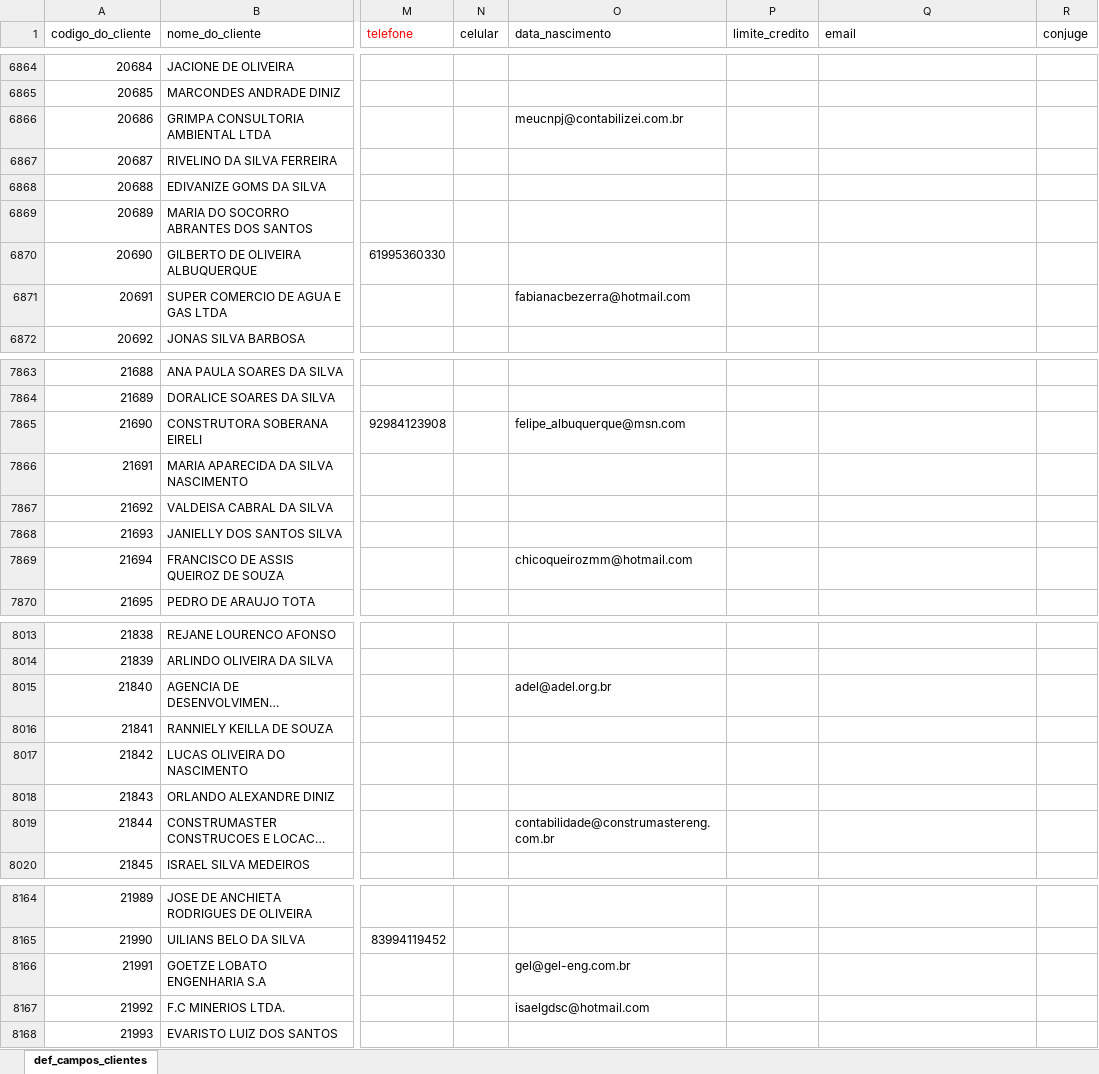
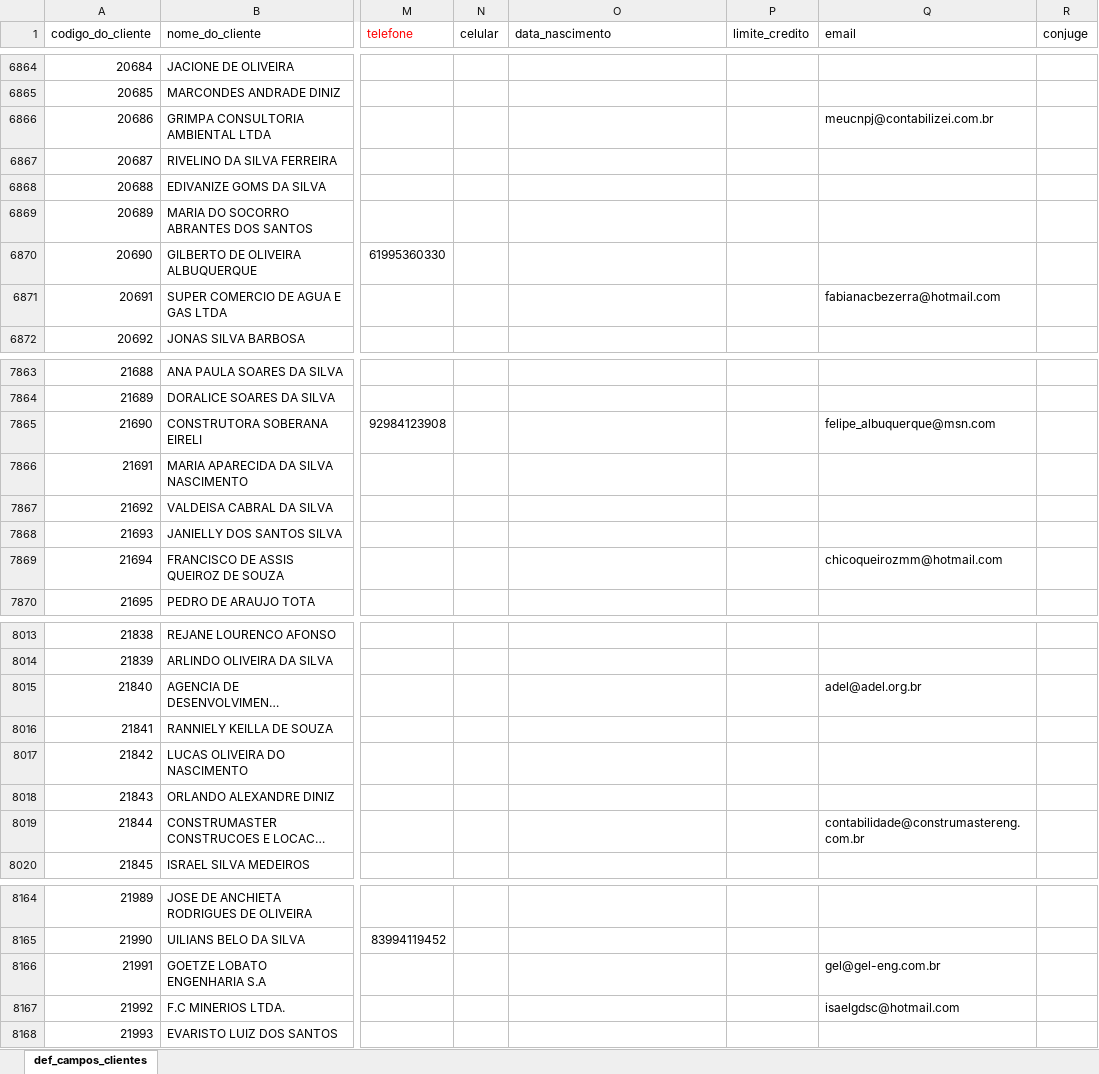
Before and after one commit to fherculano/Projeto_Conversao, an Excel workbook: dados_origem/clientes.xlsx, sheet def_campos_clientes, drawn as a sheet; only a part is shown, gaps mark what is left out; long unchanged cells end in …; values as stored, in another font and other column widths than the file's, no borders; the diff covers the shown part only; the diff names each change by its address in the sheet, - before the commit and + after, or states it on an @@ line.

```diff
--- a/dados_origem/clientes.xlsx (sheet def_campos_clientes)
+++ b/dados_origem/clientes.xlsx (sheet def_campos_clientes)
-O6866 (data_nascimento): meucnpj@contabilizei.com.br
+O6866 (data_nascimento): (empty)
-Q6866 (email): (empty)
+Q6866 (email): meucnpj@contabilizei.com.br
-O6871 (data_nascimento): fabianacbezerra@hotmail.com
+O6871 (data_nascimento): (empty)
-Q6871 (email): (empty)
+Q6871 (email): fabianacbezerra@hotmail.com
-O7865 (data_nascimento): felipe_albuquerque@msn.com
+O7865 (data_nascimento): (empty)
-Q7865 (email): (empty)
+Q7865 (email): felipe_albuquerque@msn.com
-O7869 (data_nascimento): chicoqueirozmm@hotmail.com
+O7869 (data_nascimento): (empty)
-Q7869 (email): (empty)
+Q7869 (email): chicoqueirozmm@hotmail.com
-O8015 (data_nascimento): adel@adel.org.br
+O8015 (data_nascimento): (empty)
-Q8015 (email): (empty)
+Q8015 (email): adel@adel.org.br
-O8019 (data_nascimento): contabilidade@construmastereng.com.br
+O8019 (data_nascimento): (empty)
-Q8019 (email): (empty)
+Q8019 (email): contabilidade@construmastereng.com.br
-O8166 (data_nascimento): gel@gel-eng.com.br
+O8166 (data_nascimento): (empty)
-Q8166 (email): (empty)
+Q8166 (email): gel@gel-eng.com.br
-O8167 (data_nascimento): isaelgdsc@hotmail.com
+O8167 (data_nascimento): (empty)
-Q8167 (email): (empty)
+Q8167 (email): isaelgdsc@hotmail.com
```
Also changed, not shown: 2 added rows, 2 removed rows and 322 edited cells elsewhere in this sheet, 7 other files.
